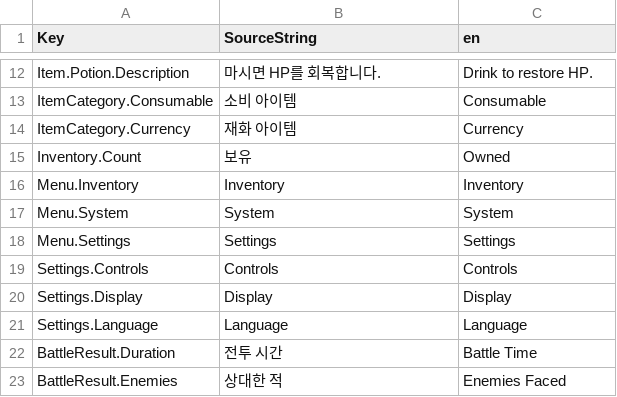
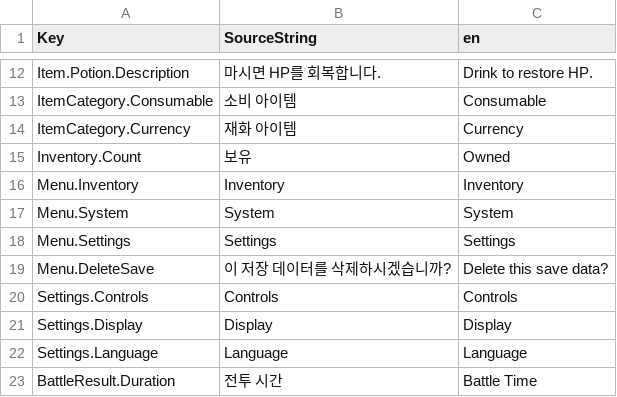
Before and after one commit to Woogl/Ag, a CSV file: Content/StringTables/StringTable.csv, drawn as a sheet; only a part is shown, gaps mark what is left out; the shorter side is filled out with more unchanged rows; the diff names each change by its address in the sheet, - before the commit and + after, or states it on an @@ line.

```diff
--- a/Content/StringTables/StringTable.csv
+++ b/Content/StringTables/StringTable.csv
+row 19: Menu.DeleteSave | 이 저장 데이터를 삭제하시겠습니까? | Delete this save data?
```
Also changed, not shown: 45 other files.
